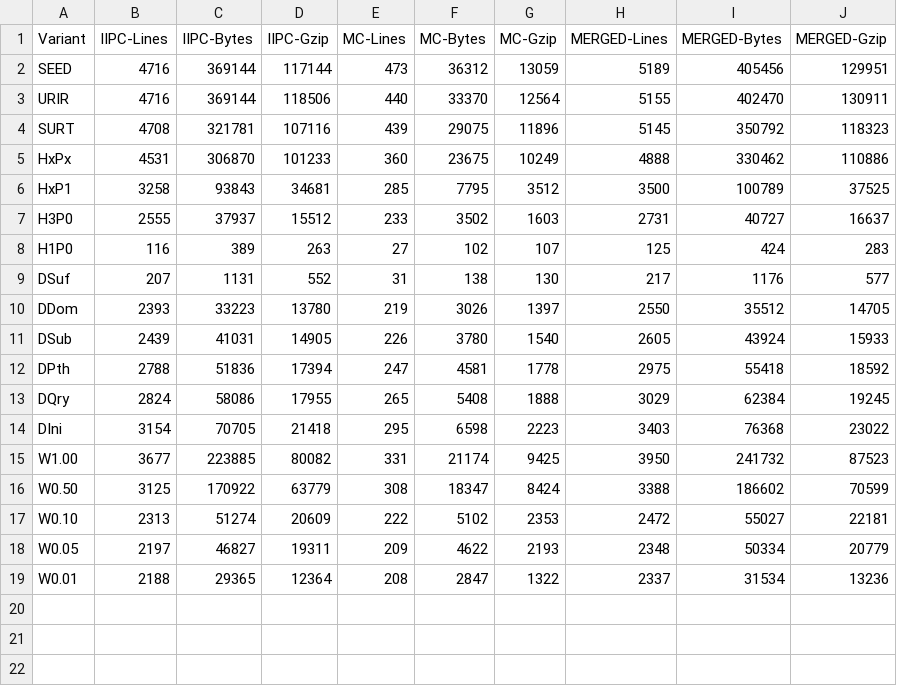
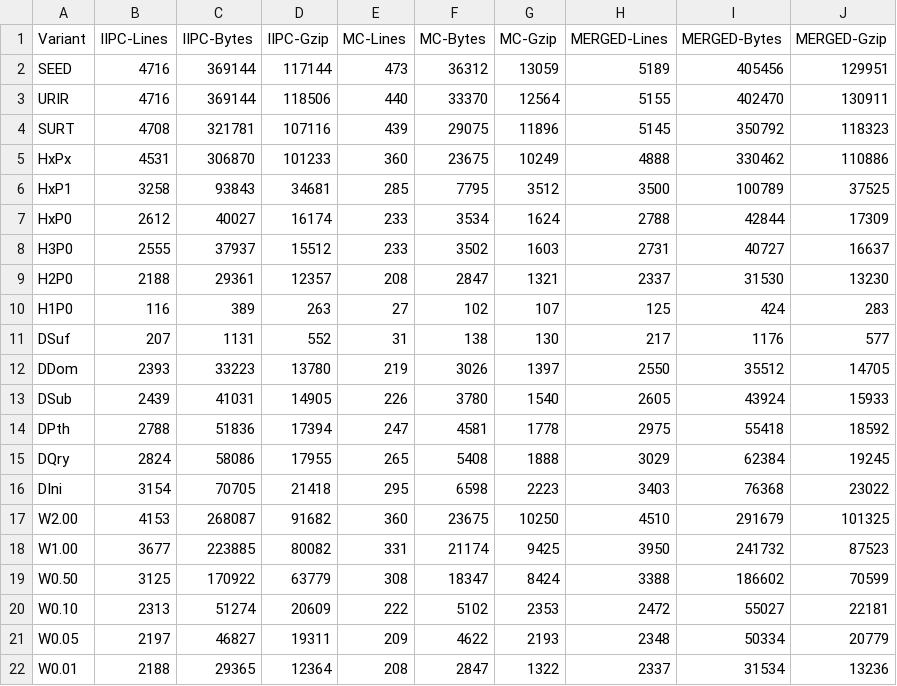
Before and after one commit to oduwsdl/seed-analyzer, a TSV file: COVID19-results.tsv, drawn as a sheet.

```diff
--- a/COVID19-results.tsv
+++ b/COVID19-results.tsv
@@ -6,3 +6,5 @@ HxPx	4531	306870	101233	360	23675	10249	4888	330462	110886
 HxP1	3258	93843	34681	285	7795	3512	3500	100789	37525
+HxP0	2612	40027	16174	233	3534	1624	2788	42844	17309
 H3P0	2555	37937	15512	233	3502	1603	2731	40727	16637
+H2P0	2188	29361	12357	208	2847	1321	2337	31530	13230
 H1P0	116	389	263	27	102	107	125	424	283
@@ -14,2 +16,3 @@ DQry	2824	58086	17955	265	5408	1888	3029	62384	19245
 DIni	3154	70705	21418	295	6598	2223	3403	76368	23022
+W2.00	4153	268087	91682	360	23675	10250	4510	291679	101325
 W1.00	3677	223885	80082	331	21174	9425	3950	241732	87523
```
Also changed, not shown: 10 other files.
